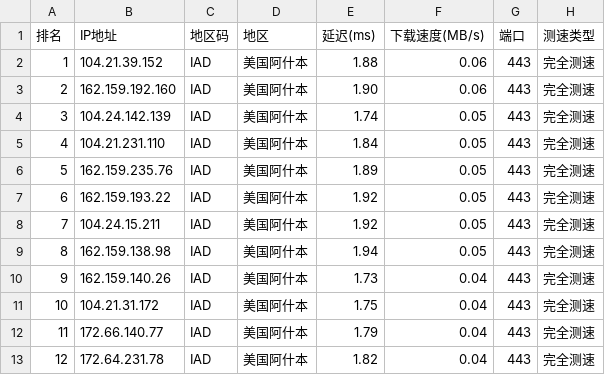
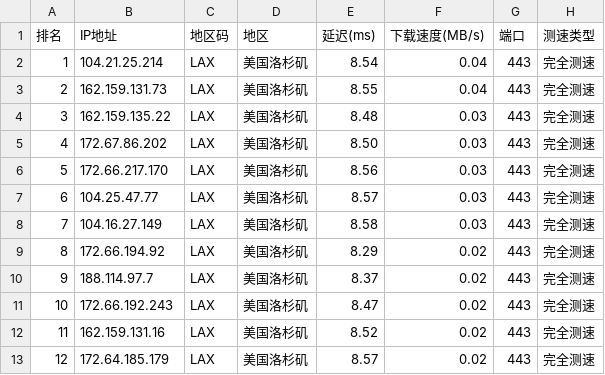
Before and after one commit to ZQ-JACKY/ZQ-CloudFlareScan, a CSV file: ipv4.csv, drawn as a sheet; only a part is shown; the diff covers the shown part only.

```diff
--- a/ipv4.csv
+++ b/ipv4.csv
@@ -1,13 +1,13 @@
 排名,IP地址,地区码,地区,延迟(ms),下载速度(MB/s),端口,测速类型
-1,104.21.39.152,IAD,美国阿什本,1.88,0.06,443,完全测速
-2,162.159.192.160,IAD,美国阿什本,1.90,0.06,443,完全测速
-3,104.24.142.139,IAD,美国阿什本,1.74,0.05,443,完全测速
-4,104.21.231.110,IAD,美国阿什本,1.84,0.05,443,完全测速
-5,162.159.235.76,IAD,美国阿什本,1.89,0.05,443,完全测速
-6,162.159.193.22,IAD,美国阿什本,1.92,0.05,443,完全测速
-7,104.24.15.211,IAD,美国阿什本,1.92,0.05,443,完全测速
-8,162.159.138.98,IAD,美国阿什本,1.94,0.05,443,完全测速
-9,162.159.140.26,IAD,美国阿什本,1.73,0.04,443,完全测速
-10,104.21.31.172,IAD,美国阿什本,1.75,0.04,443,完全测速
-11,172.66.140.77,IAD,美国阿什本,1.79,0.04,443,完全测速
-12,172.64.231.78,IAD,美国阿什本,1.82,0.04,443,完全测速
+1,104.21.25.214,LAX,美国洛杉矶,8.54,0.04,443,完全测速
+2,162.159.131.73,LAX,美国洛杉矶,8.55,0.04,443,完全测速
+3,162.159.135.22,LAX,美国洛杉矶,8.48,0.03,443,完全测速
+4,172.67.86.202,LAX,美国洛杉矶,8.50,0.03,443,完全测速
+5,172.66.217.170,LAX,美国洛杉矶,8.56,0.03,443,完全测速
+6,104.25.47.77,LAX,美国洛杉矶,8.57,0.03,443,完全测速
+7,104.16.27.149,LAX,美国洛杉矶,8.58,0.03,443,完全测速
+8,172.66.194.92,LAX,美国洛杉矶,8.29,0.02,443,完全测速
+9,188.114.97.7,LAX,美国洛杉矶,8.37,0.02,443,完全测速
+10,172.66.192.243,LAX,美国洛杉矶,8.47,0.02,443,完全测速
+11,162.159.131.16,LAX,美国洛杉矶,8.52,0.02,443,完全测速
+12,172.64.185.179,LAX,美国洛杉矶,8.57,0.02,443,完全测速
```
Also changed, not shown: 40 edited cells elsewhere in this file.
